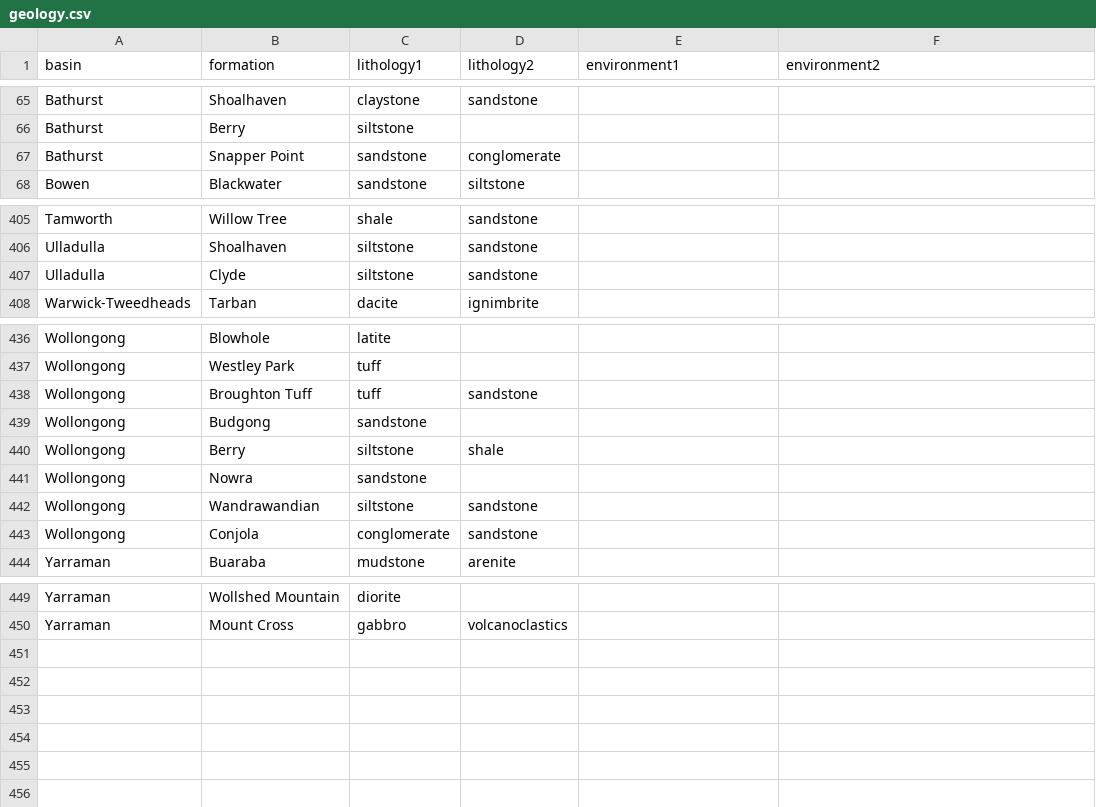
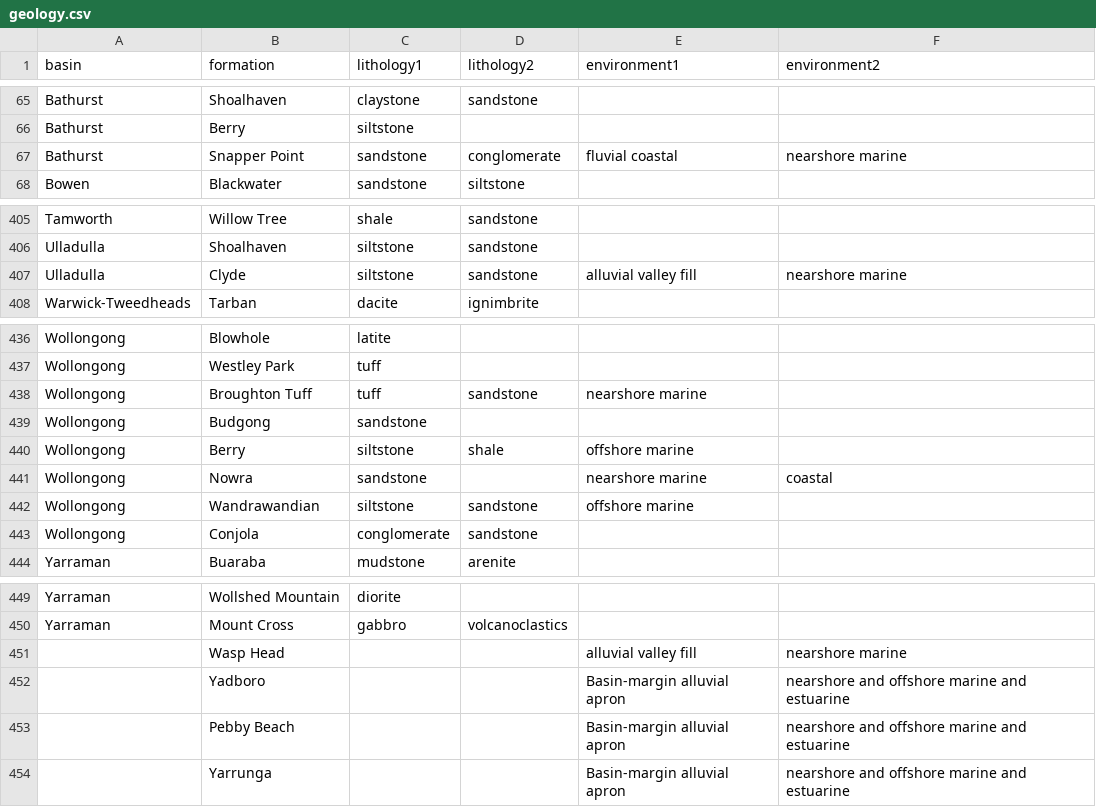
Before and after one commit to psmits/survivor, a CSV file: data/geology.csv, drawn as a sheet; only a part is shown, gaps mark what is left out.

Commit message:
more environmental information

```diff
--- a/data/geology.csv
+++ b/data/geology.csv
@@ -66,3 +66,3 @@ Bathurst,Shoalhaven,claystone,sandstone,,
 Bathurst,Berry,siltstone,,,
-Bathurst,Snapper Point,sandstone,conglomerate,,
+Bathurst,Snapper Point,sandstone,conglomerate,fluvial coastal,nearshore marine
 Bowen,Blackwater,sandstone,siltstone,,
@@ -406,3 +406,3 @@ Tamworth,Willow Tree,shale,sandstone,,
 Ulladulla,Shoalhaven,siltstone,sandstone,,
-Ulladulla,Clyde,siltstone,sandstone,,
+Ulladulla,Clyde,siltstone,sandstone,alluvial valley fill,nearshore marine
 Warwick-Tweedheads,Tarban,dacite,ignimbrite,,
@@ -437,7 +437,7 @@ Wollongong,Blowhole,latite,,,
 Wollongong,Westley Park,tuff,,,
-Wollongong,Broughton Tuff,tuff,sandstone,,
+Wollongong,Broughton Tuff,tuff,sandstone,nearshore marine,
 Wollongong,Budgong,sandstone,,,
-Wollongong,Berry,siltstone,shale,,
-Wollongong,Nowra,sandstone,,,
-Wollongong,Wandrawandian,siltstone,sandstone,,
+Wollongong,Berry,siltstone,shale,offshore marine,
+Wollongong,Nowra,sandstone,,nearshore marine,coastal
+Wollongong,Wandrawandian,siltstone,sandstone,offshore marine,
 Wollongong,Conjola,conglomerate,sandstone,,
@@ -450 +450,5 @@ Yarraman,Wollshed Mountain,diorite,,,
 Yarraman,Mount Cross,gabbro,volcanoclastics,,
+,Wasp Head,,,alluvial valley fill,nearshore marine
+,Yadboro,,,Basin-margin alluvial apron,nearshore and offshore marine and estuarine
+,Pebby Beach,,,Basin-margin alluvial apron,nearshore and offshore marine and estuarine
+,Yarrunga,,,Basin-margin alluvial apron,nearshore and offshore marine and estuarine
```
Also changed, not shown: 1 other file.
